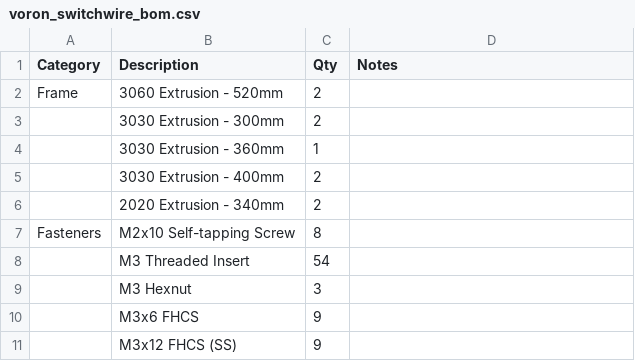
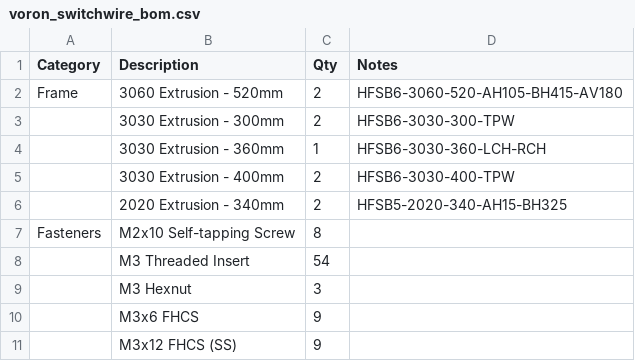
Before and after one commit to TheJohannes58/BlueFlameCNC, a CSV file: Build Resources/Frames/voron_switchwire_bom.csv, drawn as a sheet; only a part is shown; the diff names each change by its address in the sheet, - before the commit and + after, or states it on an @@ line.

Commit message:
modified:   Build Resources/Frames/voron_switchwire_bom.csv

```diff
--- a/Build Resources/Frames/voron_switchwire_bom.csv
+++ b/Build Resources/Frames/voron_switchwire_bom.csv
-D2 (Notes): (empty)
+D2 (Notes): HFSB6-3060-520-AH105-BH415-AV180
-D3 (Notes): (empty)
+D3 (Notes): HFSB6-3030-300-TPW
-D4 (Notes): (empty)
+D4 (Notes): HFSB6-3030-360-LCH-RCH
-D5 (Notes): (empty)
+D5 (Notes): HFSB6-3030-400-TPW
-D6 (Notes): (empty)
+D6 (Notes): HFSB5-2020-340-AH15-BH325
```
